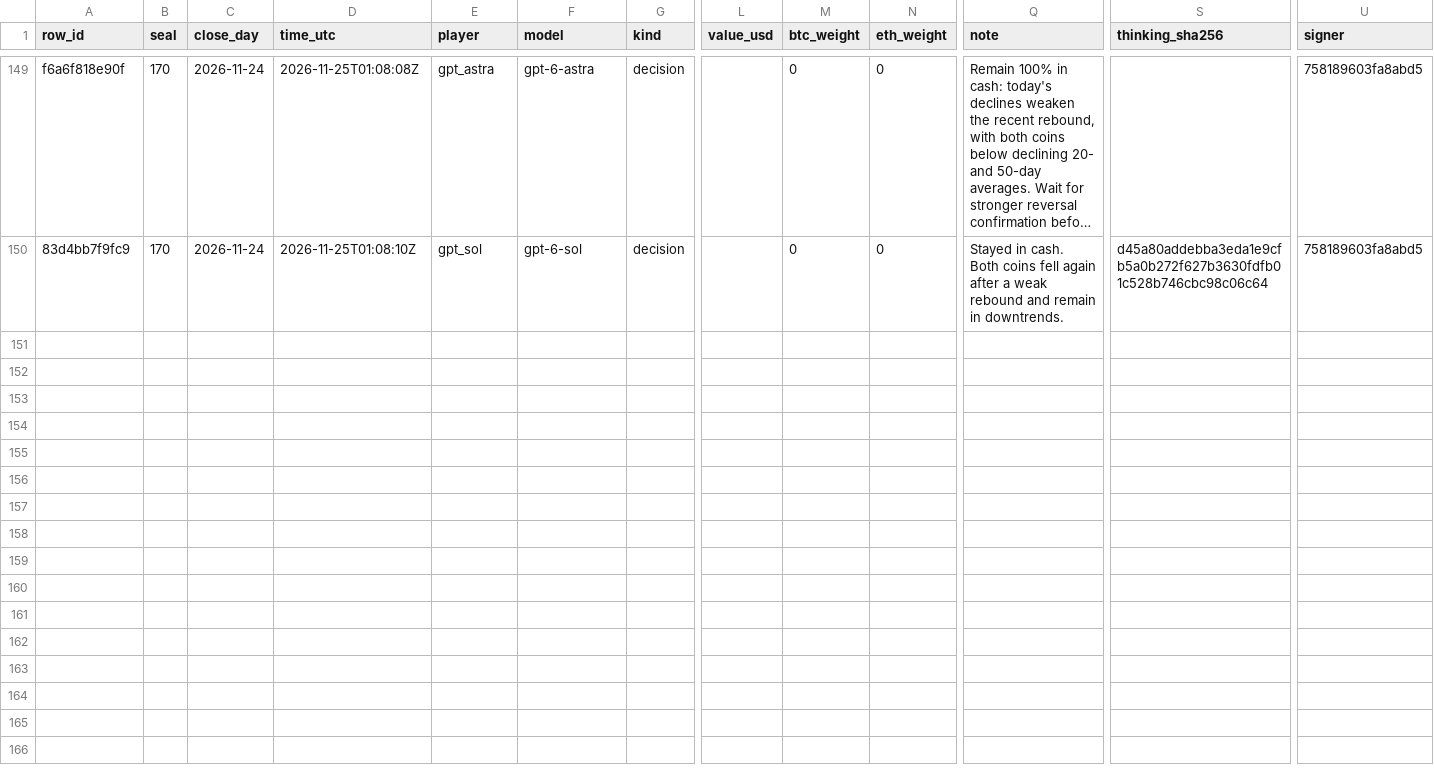
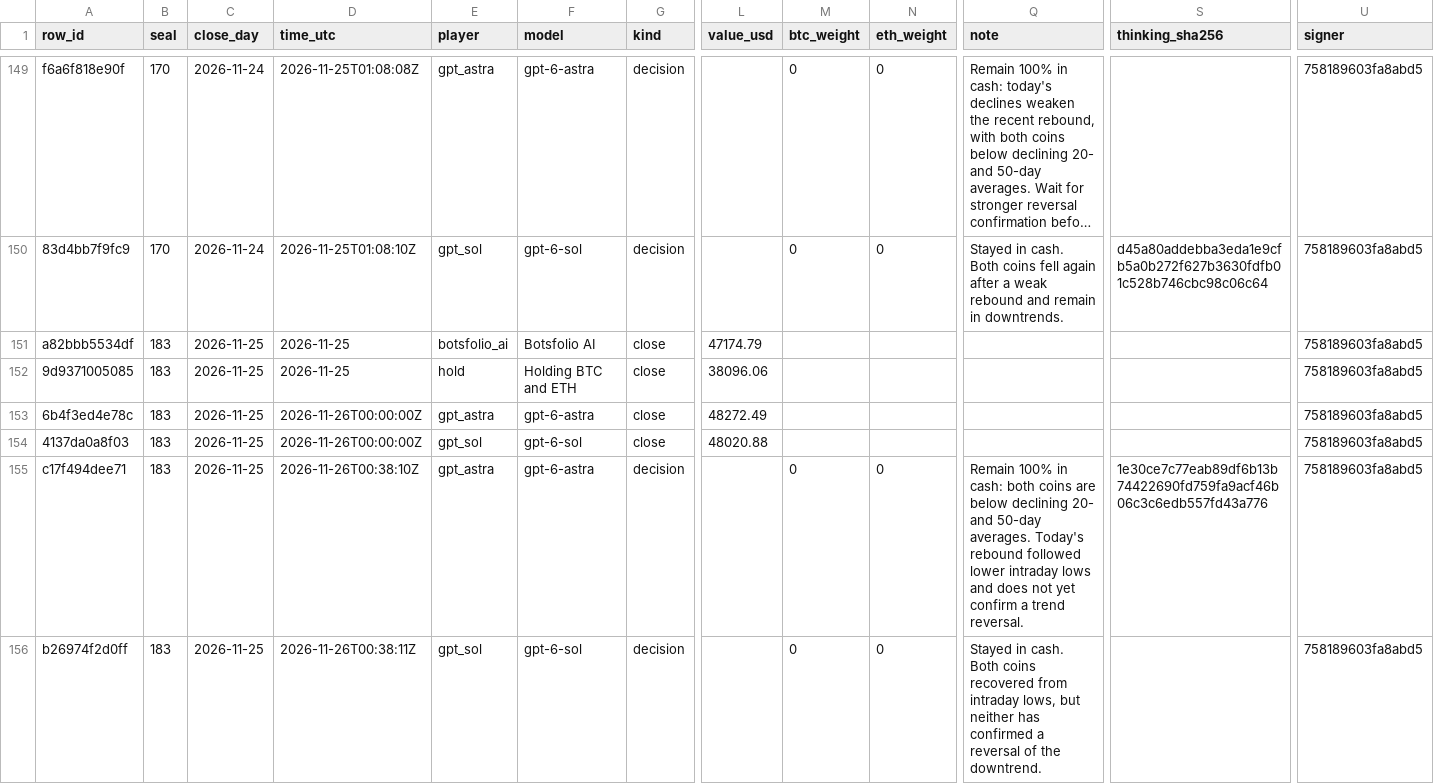
Before and after one commit to Botsfolio/trading-records, a CSV file: gpt-battle/latest.csv, drawn as a sheet; only a part is shown, gaps mark what is left out; long unchanged cells end in …; rows hold the shown columns only; the diff names each change by its address in the sheet, - before the commit and + after, or states it on an @@ line.

```diff
--- a/gpt-battle/latest.csv
+++ b/gpt-battle/latest.csv
+row 151: a82bbb5534df | 183 | 2026-11-25 | 2026-11-25 | botsfolio_ai | Botsfolio AI | close | 47174.79 |  |  |  |  | 758189603fa8abd5
+row 152: 9d9371005085 | 183 | 2026-11-25 | 2026-11-25 | hold | Holding BTC and ETH | close | 38096.06 |  |  |  |  | 758189603fa8abd5
+row 153: 6b4f3ed4e78c | 183 | 2026-11-25 | 2026-11-26T00:00:00Z | gpt_astra | gpt-6-astra | close | 48272.49 |  |  |  |  | 758189603fa8abd5
+row 154: 4137da0a8f03 | 183 | 2026-11-25 | 2026-11-26T00:00:00Z | gpt_sol | gpt-6-sol | close | 48020.88 |  |  |  |  | 758189603fa8abd5
+row 155: c17f494dee71 | 183 | 2026-11-25 | 2026-11-26T00:38:10Z | gpt_astra | gpt-6-astra | decision |  | 0 | 0 | Remain 100% in cash: both coins are below declining 20- and 50-day averages. Today's rebound followed lower intraday lows and does not yet confirm a trend reversal. | 1e30ce7c77eab89df6b13b74422690fd759fa9acf46b06c3c6edb557fd43a776 | 758189603fa8abd5
+row 156: b26974f2d0ff | 183 | 2026-11-25 | 2026-11-26T00:38:11Z | gpt_sol | gpt-6-sol | decision |  | 0 | 0 | Stayed in cash. Both coins recovered from intraday lows, but neither has confirmed a reversal of the downtrend. |  | 758189603fa8abd5
```
Also changed, not shown: ai-vs-grid-bots/latest.csv, battle/latest.csv, 7 other files.
